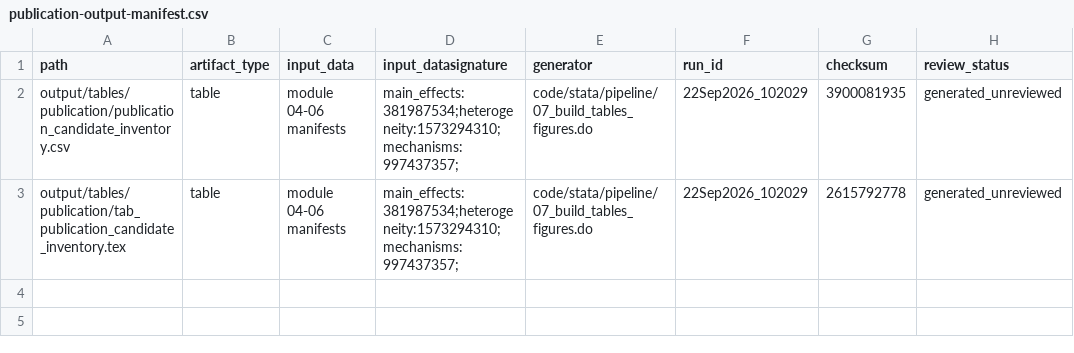
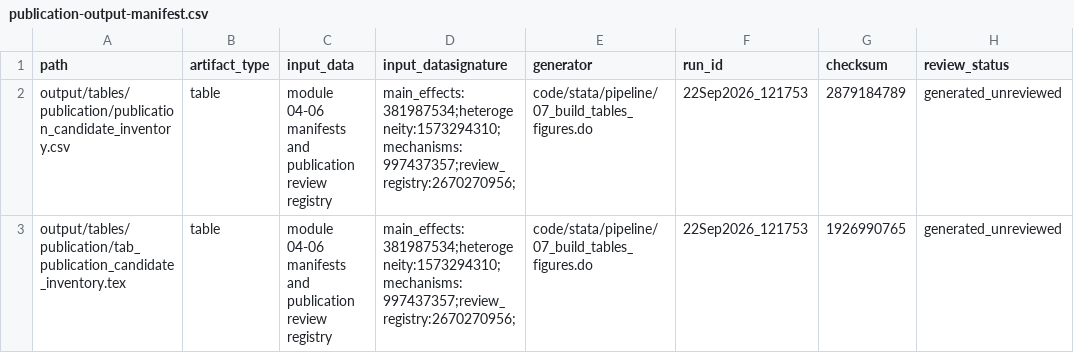
Before and after one commit to Jorge-Zavala-D/VictimasRD, a CSV file: metadata/publication-output-manifest.csv, drawn as a sheet.

Commit message:
Add publication review registry and results audit
Create a versioned scientific-review layer for all module 04--06 artifacts
without changing source estimates or synchronizing publication files.

- classify 255 tables, figures, and machine-readable outputs for main-text,
  appendix, internal-only, or excluded use
- preserve generated-output provenance separately from preliminary review and
  owner-approval status
- document the substantive main-effects, heterogeneity, migration, linkage,
  and mechanism findings and their permitted claim boundaries
- integrate the read-only Zotero library with the existing NotebookLM evidence
  workflow and record source-level coverage limits
- update modules 07 and 08 so only selected artifacts require owner approval
  and safe Overleaf destinations while technical failures remain hard errors
- refresh publication and release inventories, manifests, and summary tables
- extend Stata contract tests for registry completeness and release gating

Validation:

- ran modules 07 and 08 exclusively through stata_run_selection
- passed all eight repository Stata contract and output tests
- verified 255 unique reviewed paths, zero technical errors, 109 proposed
  publication artifacts, zero owner approvals, and BLOCKED release status
- ran graphify update and git diff --check

Data and publication effects:

- no raw, working, coded, person-level, or household-level data were copied to
  Git
- no Dropbox data or Zotero records were modified
- no artifact was copied to or changed in the live Overleaf project

Remaining limitations:

- eight module-04 artifacts require correction and regeneration
- six module-05 financing-dose artifacts remain excluded
- the heterogeneity conditional-F fallback needs independent verification
- owner approval and exact Overleaf-relative destinations remain pending

```diff
--- a/metadata/publication-output-manifest.csv
+++ b/metadata/publication-output-manifest.csv
@@ -1,3 +1,3 @@
 path,artifact_type,input_data,input_datasignature,generator,run_id,checksum,review_status
-"output/tables/publication/publication_candidate_inventory.csv","table","module 04-06 manifests","main_effects:381987534;heterogeneity:1573294310;mechanisms:997437357;","code/stata/pipeline/07_build_tables_figures.do","22Sep2026_102029","3900081935","generated_unreviewed"
-"output/tables/publication/tab_publication_candidate_inventory.tex","table","module 04-06 manifests","main_effects:381987534;heterogeneity:1573294310;mechanisms:997437357;","code/stata/pipeline/07_build_tables_figures.do","22Sep2026_102029","2615792778","generated_unreviewed"
+"output/tables/publication/publication_candidate_inventory.csv","table","module 04-06 manifests and publication review registry","main_effects:381987534;heterogeneity:1573294310;mechanisms:997437357;review_registry:2670270956;","code/stata/pipeline/07_build_tables_figures.do","22Sep2026_121753","2879184789","generated_unreviewed"
+"output/tables/publication/tab_publication_candidate_inventory.tex","table","module 04-06 manifests and publication review registry","main_effects:381987534;heterogeneity:1573294310;mechanisms:997437357;review_registry:2670270956;","code/stata/pipeline/07_build_tables_figures.do","22Sep2026_121753","1926990765","generated_unreviewed"
```
Also changed, not shown: metadata/release-audit-manifest.csv, 14 other files.
